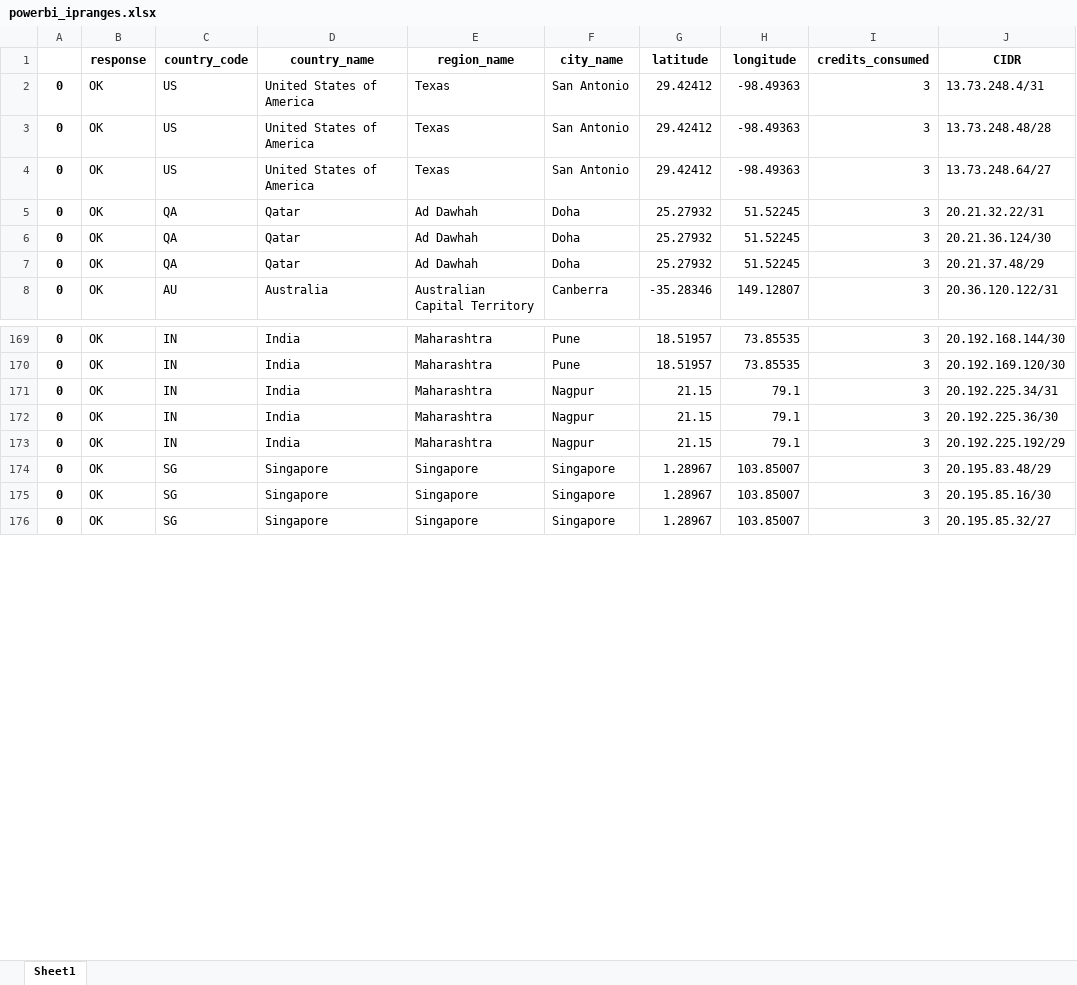
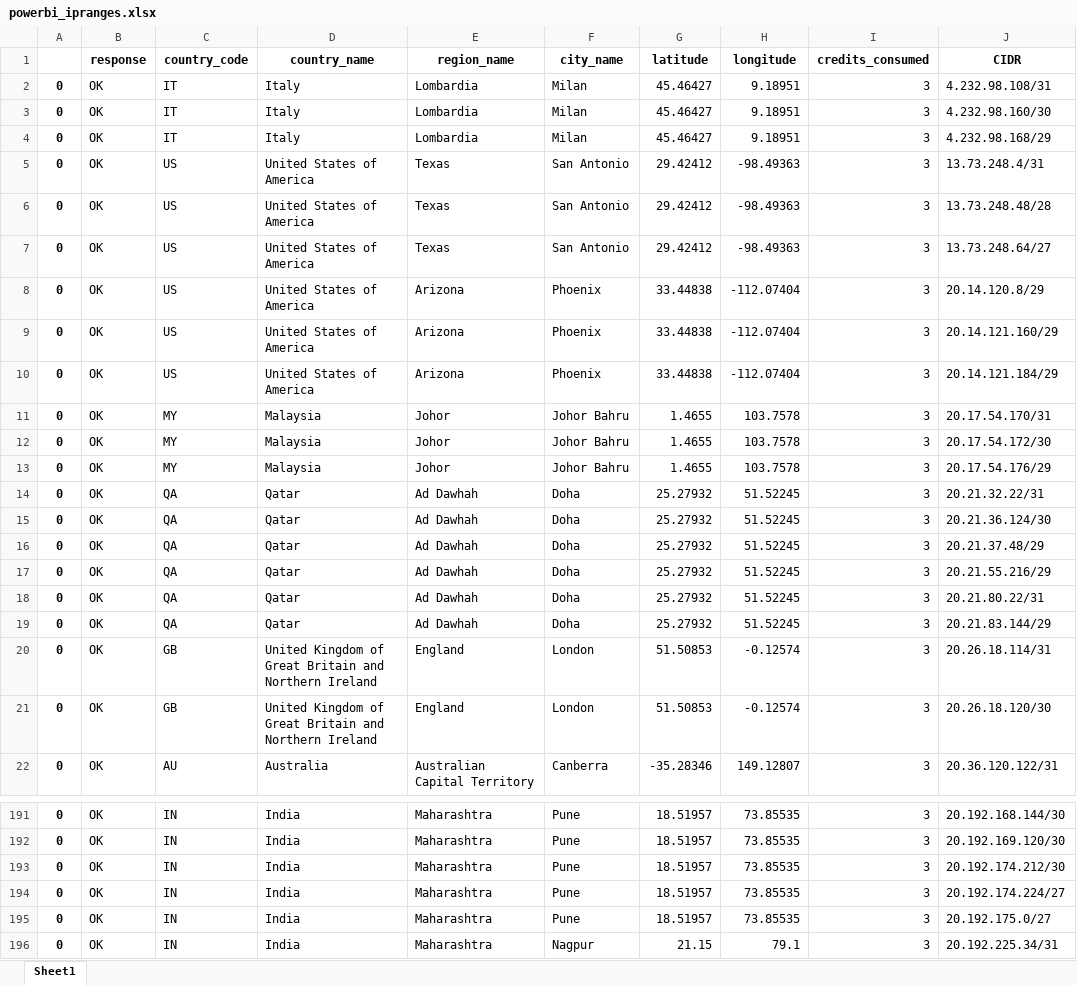
Before and after one commit to Coding-Forge/ipranges, an Excel workbook: powerbi_ipranges.xlsx, sheet Sheet1, drawn as a sheet; only a part is shown, gaps mark what is left out; the shorter side is filled out with more unchanged rows; values as stored, in another font and other column widths than the file's, no borders; the diff covers the shown part only; the diff names each change by its address in the sheet, - before the commit and + after, or states it on an @@ line.

```diff
--- a/powerbi_ipranges.xlsx (sheet Sheet1)
+++ b/powerbi_ipranges.xlsx (sheet Sheet1)
+row 2: 0 | OK | IT | Italy | Lombardia | Milan | 45.46427 | 9.18951 | 3 | 4.232.98.108/31
+row 3: 0 | OK | IT | Italy | Lombardia | Milan | 45.46427 | 9.18951 | 3 | 4.232.98.160/30
+row 4: 0 | OK | IT | Italy | Lombardia | Milan | 45.46427 | 9.18951 | 3 | 4.232.98.168/29
+row 8: 0 | OK | US | United States of America | Arizona | Phoenix | 33.44838 | -112.07404 | 3 | 20.14.120.8/29
+row 9: 0 | OK | US | United States of America | Arizona | Phoenix | 33.44838 | -112.07404 | 3 | 20.14.121.160/29
+row 10: 0 | OK | US | United States of America | Arizona | Phoenix | 33.44838 | -112.07404 | 3 | 20.14.121.184/29
+row 11: 0 | OK | MY | Malaysia | Johor | Johor Bahru | 1.4655 | 103.7578 | 3 | 20.17.54.170/31
+row 12: 0 | OK | MY | Malaysia | Johor | Johor Bahru | 1.4655 | 103.7578 | 3 | 20.17.54.172/30
+row 13: 0 | OK | MY | Malaysia | Johor | Johor Bahru | 1.4655 | 103.7578 | 3 | 20.17.54.176/29
+row 17: 0 | OK | QA | Qatar | Ad Dawhah | Doha | 25.27932 | 51.52245 | 3 | 20.21.55.216/29
+row 18: 0 | OK | QA | Qatar | Ad Dawhah | Doha | 25.27932 | 51.52245 | 3 | 20.21.80.22/31
+row 19: 0 | OK | QA | Qatar | Ad Dawhah | Doha | 25.27932 | 51.52245 | 3 | 20.21.83.144/29
+row 20: 0 | OK | GB | United Kingdom of Great Britain and Northern Ireland | England | London | 51.50853 | -0.12574 | 3 | 20.26.18.114/31
+row 21: 0 | OK | GB | United Kingdom of Great Britain and Northern Ireland | England | London | 51.50853 | -0.12574 | 3 | 20.26.18.120/30
+row 193: 0 | OK | IN | India | Maharashtra | Pune | 18.51957 | 73.85535 | 3 | 20.192.174.212/30
+row 194: 0 | OK | IN | India | Maharashtra | Pune | 18.51957 | 73.85535 | 3 | 20.192.174.224/27
+row 195: 0 | OK | IN | India | Maharashtra | Pune | 18.51957 | 73.85535 | 3 | 20.192.175.0/27
```
Also changed, not shown: 33 added rows and 194 edited cells elsewhere in this sheet, 4 other files.
